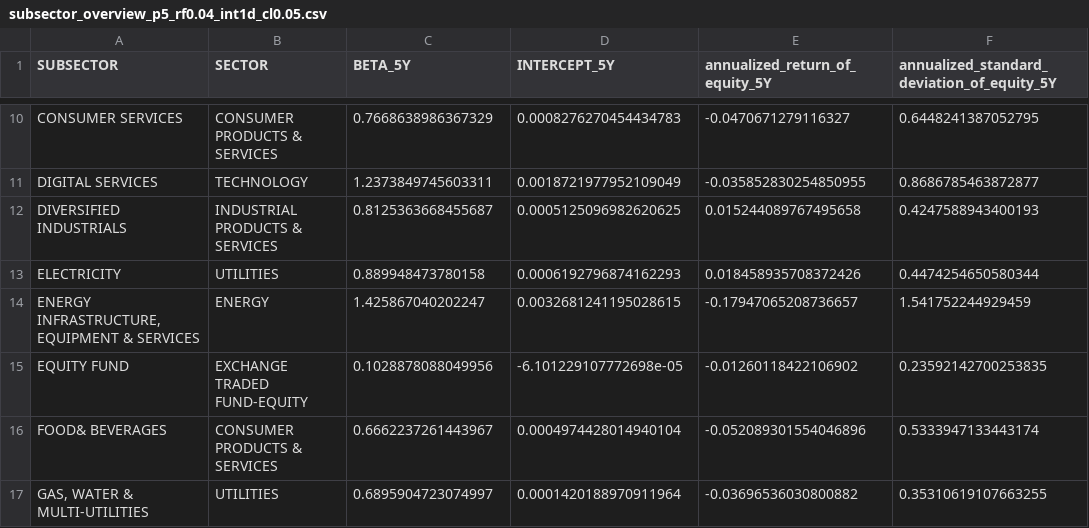
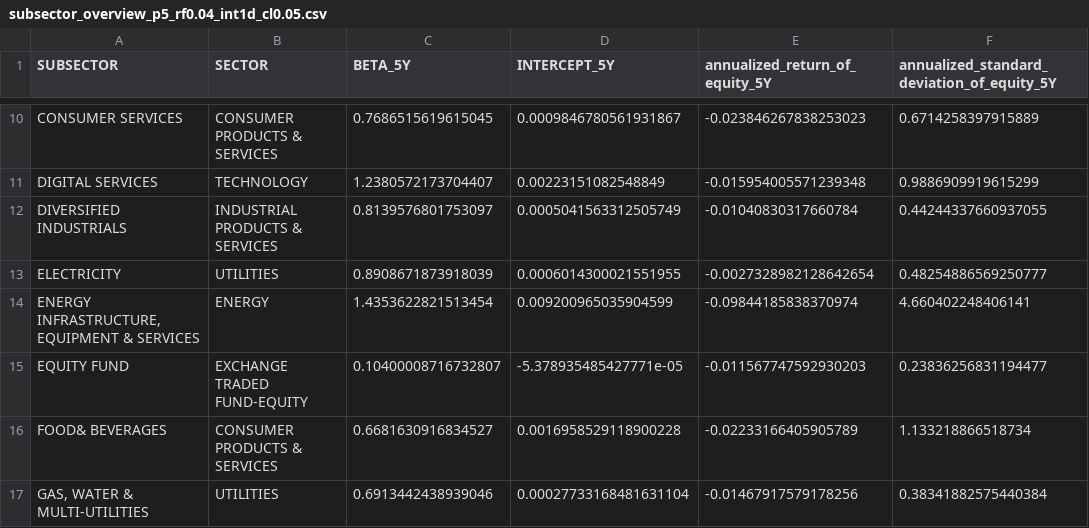
Before and after one commit to tan-yong-sheng/bursa-scraper, a CSV file: data/subsector_overview_p5_rf0.04_int1d_cl0.05.csv, drawn as a sheet; only a part is shown, gaps mark what is left out; the diff covers the shown part only; the diff names each change by its address in the sheet, - before the commit and + after, or states it on an @@ line.

```diff
--- a/data/subsector_overview_p5_rf0.04_int1d_cl0.05.csv
+++ b/data/subsector_overview_p5_rf0.04_int1d_cl0.05.csv
-C10 (BETA_5Y): 0.7668638986367329
+C10 (BETA_5Y): 0.7686515619615045
-D10 (INTERCEPT_5Y): 0.0008276270454434783
+D10 (INTERCEPT_5Y): 0.0009846780561931867
-E10 (annualized_return_of_equity_5Y): -0.0470671279116327
+E10 (annualized_return_of_equity_5Y): -0.023846267838253023
-F10: 0.6448241387052795
+F10: 0.6714258397915889
-C11 (BETA_5Y): 1.2373849745603311
+C11 (BETA_5Y): 1.2380572173704407
-D11 (INTERCEPT_5Y): 0.0018721977952109049
+D11 (INTERCEPT_5Y): 0.00223151082548849
-E11 (annualized_return_of_equity_5Y): -0.035852830254850955
+E11 (annualized_return_of_equity_5Y): -0.015954005571239348
-F11: 0.8686785463872877
+F11: 0.9886909919615299
-C12 (BETA_5Y): 0.8125363668455687
+C12 (BETA_5Y): 0.8139576801753097
-D12 (INTERCEPT_5Y): 0.0005125096982620625
+D12 (INTERCEPT_5Y): 0.0005041563312505749
-E12 (annualized_return_of_equity_5Y): 0.015244089767495658
+E12 (annualized_return_of_equity_5Y): -0.01040830317660784
-F12: 0.4247588943400193
+F12: 0.44244337660937055
-C13 (BETA_5Y): 0.889948473780158
+C13 (BETA_5Y): 0.8908671873918039
-D13 (INTERCEPT_5Y): 0.0006192796874162293
+D13 (INTERCEPT_5Y): 0.0006014300021551955
-E13 (annualized_return_of_equity_5Y): 0.018458935708372426
+E13 (annualized_return_of_equity_5Y): -0.0027328982128642654
-F13: 0.4474254650580344
+F13: 0.48254886569250777
-C14 (BETA_5Y): 1.425867040202247
+C14 (BETA_5Y): 1.4353622821513454
-D14 (INTERCEPT_5Y): 0.0032681241195028615
+D14 (INTERCEPT_5Y): 0.009200965035904599
-E14 (annualized_return_of_equity_5Y): -0.17947065208736657
+E14 (annualized_return_of_equity_5Y): -0.09844185838370974
-F14: 1.541752244929459
+F14: 4.660402248406141
-C15 (BETA_5Y): 0.1028878088049956
+C15 (BETA_5Y): 0.10400008716732807
-D15 (INTERCEPT_5Y): -6.101229107772698e-05
+D15 (INTERCEPT_5Y): -5.378935485427771e-05
-E15 (annualized_return_of_equity_5Y): -0.01260118422106902
+E15 (annualized_return_of_equity_5Y): -0.011567747592930203
-F15: 0.23592142700253835
+F15: 0.23836256831194477
-C16 (BETA_5Y): 0.6662237261443967
+C16 (BETA_5Y): 0.6681630916834527
-D16 (INTERCEPT_5Y): 0.0004974428014940104
+D16 (INTERCEPT_5Y): 0.0016958529118900228
-E16 (annualized_return_of_equity_5Y): -0.052089301554046896
+E16 (annualized_return_of_equity_5Y): -0.02233166405905789
-F16: 0.5333947133443174
+F16: 1.133218866518734
-C17 (BETA_5Y): 0.6895904723074997
+C17 (BETA_5Y): 0.6913442438939046
-D17 (INTERCEPT_5Y): 0.0001420188970911964
+D17 (INTERCEPT_5Y): 0.00027733168481631104
-E17 (annualized_return_of_equity_5Y): -0.03696536030800882
+E17 (annualized_return_of_equity_5Y): -0.01467917579178256
-F17: 0.35310619107663255
+F17: 0.38341882575440384
```
Also changed, not shown: 147 edited cells elsewhere in this file, data/sector_overview_p5_rf0.04_int1d_cl0.05.csv, 1 other file.
